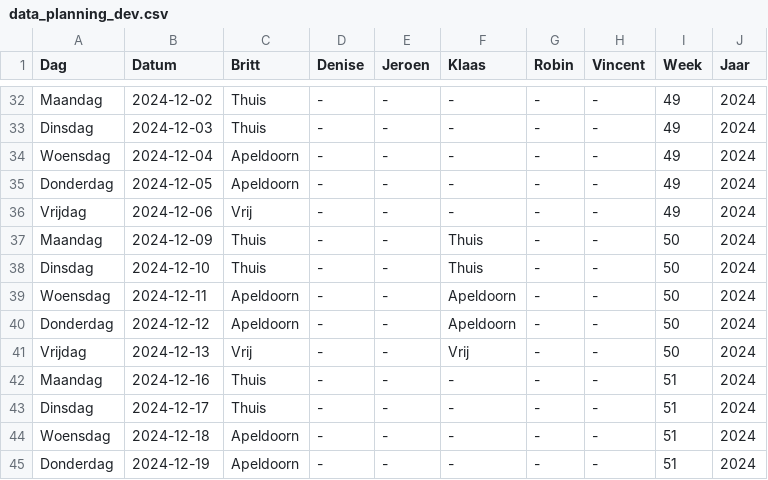
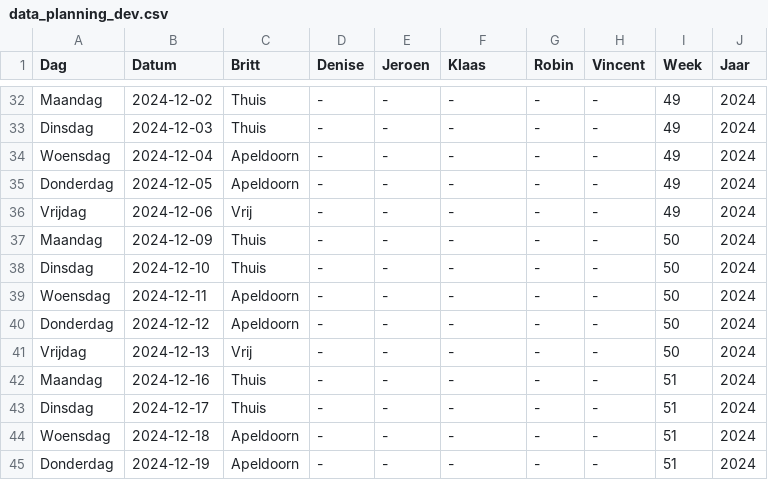
Before and after one commit to Britttvg/planning-tool, a CSV file: src/data/data_planning_dev.csv, drawn as a sheet; only a part is shown, gaps mark what is left out.

Commit message:
Update CSV file src/data/data_planning_dev.csv for week 50

```diff
--- a/src/data/data_planning_dev.csv
+++ b/src/data/data_planning_dev.csv
@@ -36,7 +36,7 @@ Donderdag,2024-12-05,Apeldoorn,-,-,-,-,-,49,2024
 Vrijdag,2024-12-06,Vrij,-,-,-,-,-,49,2024
-Maandag,2024-12-09,Thuis,-,-,Thuis,-,-,50,2024
-Dinsdag,2024-12-10,Thuis,-,-,Thuis,-,-,50,2024
-Woensdag,2024-12-11,Apeldoorn,-,-,Apeldoorn,-,-,50,2024
-Donderdag,2024-12-12,Apeldoorn,-,-,Apeldoorn,-,-,50,2024
-Vrijdag,2024-12-13,Vrij,-,-,Vrij,-,-,50,2024
+Maandag,2024-12-09,Thuis,-,-,-,-,-,50,2024
+Dinsdag,2024-12-10,Thuis,-,-,-,-,-,50,2024
+Woensdag,2024-12-11,Apeldoorn,-,-,-,-,-,50,2024
+Donderdag,2024-12-12,Apeldoorn,-,-,-,-,-,50,2024
+Vrijdag,2024-12-13,Vrij,-,-,-,-,-,50,2024
 Maandag,2024-12-16,Thuis,-,-,-,-,-,51,2024
```
